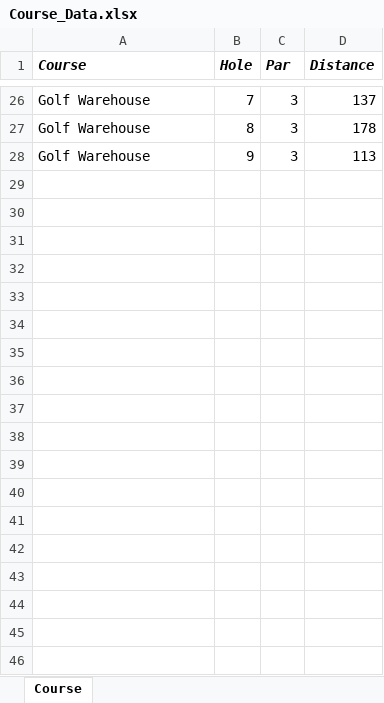
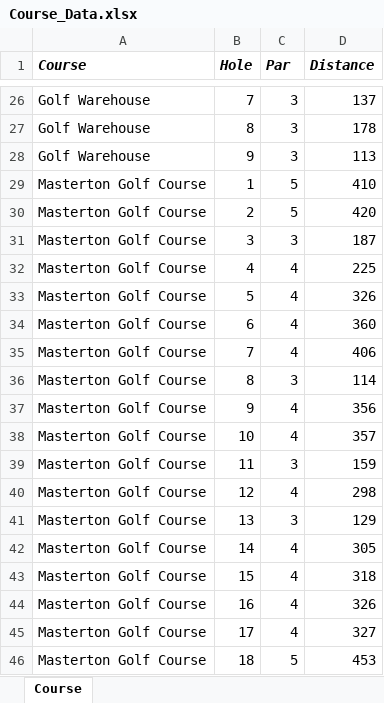
Before and after one commit to RussellChubb/Golf_Stats_App, an Excel workbook: app/data/Course_Data.xlsx, sheet Course, drawn as a sheet; only a part is shown, gaps mark what is left out; values as stored, in another font and other column widths than the file's, no borders; the diff names each change by its address in the sheet, - before the commit and + after, or states it on an @@ line.

```diff
--- a/app/data/Course_Data.xlsx (sheet Course)
+++ b/app/data/Course_Data.xlsx (sheet Course)
+row 29: Masterton Golf Course | 1 | 5 | 410
+row 30: Masterton Golf Course | 2 | 5 | 420
+row 31: Masterton Golf Course | 3 | 3 | 187
+row 32: Masterton Golf Course | 4 | 4 | 225
+row 33: Masterton Golf Course | 5 | 4 | 326
+row 34: Masterton Golf Course | 6 | 4 | 360
+row 35: Masterton Golf Course | 7 | 4 | 406
+row 36: Masterton Golf Course | 8 | 3 | 114
+row 37: Masterton Golf Course | 9 | 4 | 356
+row 38: Masterton Golf Course | 10 | 4 | 357
+row 39: Masterton Golf Course | 11 | 3 | 159
+row 40: Masterton Golf Course | 12 | 4 | 298
+row 41: Masterton Golf Course | 13 | 3 | 129
+row 42: Masterton Golf Course | 14 | 4 | 305
+row 43: Masterton Golf Course | 15 | 4 | 318
+row 44: Masterton Golf Course | 16 | 4 | 326
+row 45: Masterton Golf Course | 17 | 4 | 327
+row 46: Masterton Golf Course | 18 | 5 | 453
```
Also changed, not shown: app/data/Rounds_Data.xlsx, app/data/Summary_Data.xlsx, 4 other files.
